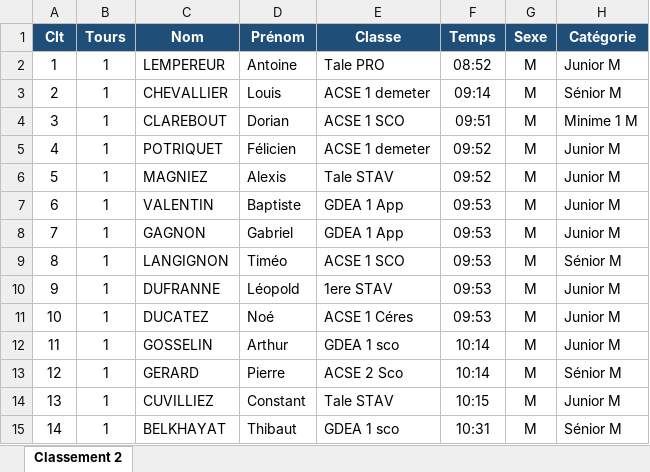
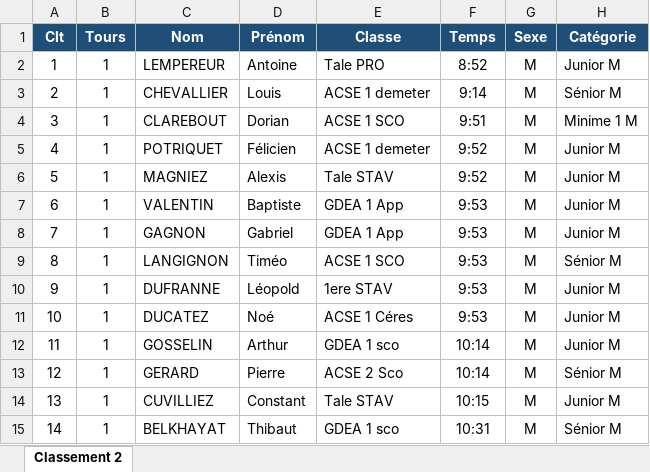
Before and after one commit to mattdbs10-a11y/maillot, an Excel workbook: Classement_2.xlsx, sheet Classement 2, drawn as a sheet; only a part is shown; values as stored, in another font and other column widths than the file's, no borders; the diff names each change by its address in the sheet, - before the commit and + after, or states it on an @@ line.

```diff
--- a/Classement_2.xlsx (sheet Classement 2)
+++ b/Classement_2.xlsx (sheet Classement 2)
-F2 (Temps): 08:52
+F2 (Temps): 8:52
-F3 (Temps): 09:14
+F3 (Temps): 9:14
-F4 (Temps): 09:51
+F4 (Temps): 9:51
-F5:F6 (Temps): 09:52
+F5:F6 (Temps): 9:52
-F7:F11 (Temps): 09:53
+F7:F11 (Temps): 9:53
```
Also changed, not shown: Classement_1.xlsx.
